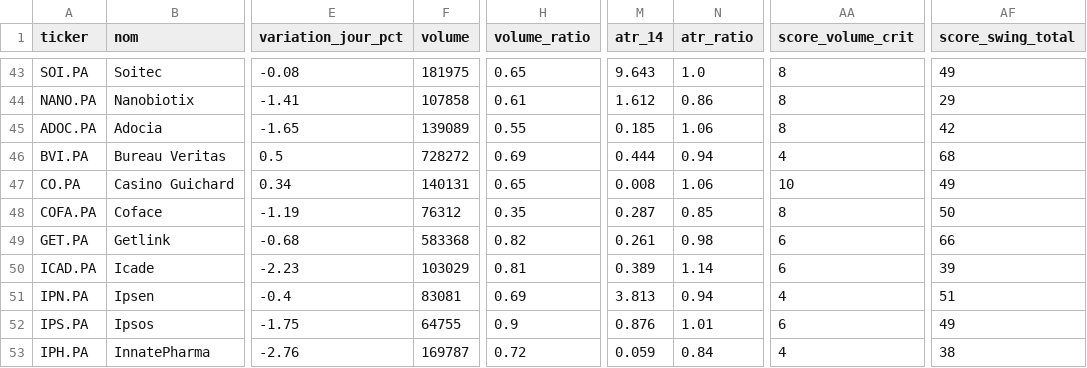
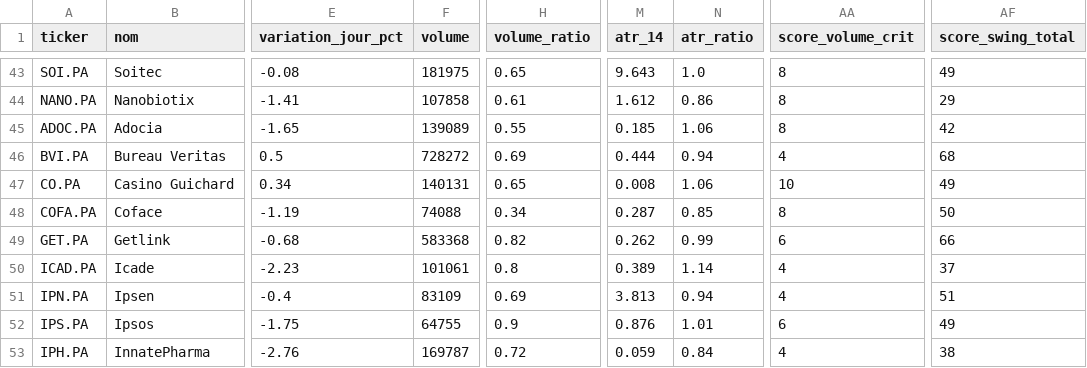
Before and after one commit to Mattaranka/pea-scannerV2.06, a CSV file: data/history/2026-10-19.csv, drawn as a sheet; only a part is shown, gaps mark what is left out; the diff covers the shown part only; the diff names each change by its address in the sheet, - before the commit and + after, or states it on an @@ line.

```diff
--- a/data/history/2026-10-19.csv
+++ b/data/history/2026-10-19.csv
-F48 (volume): 76312
+F48 (volume): 74088
-H48 (volume_ratio): 0.35
+H48 (volume_ratio): 0.34
-M49 (atr_14): 0.261
+M49 (atr_14): 0.262
-N49 (atr_ratio): 0.98
+N49 (atr_ratio): 0.99
-F50 (volume): 103029
+F50 (volume): 101061
-H50 (volume_ratio): 0.81
+H50 (volume_ratio): 0.8
-AA50 (score_volume_crit): 6
+AA50 (score_volume_crit): 4
-AF50 (score_swing_total): 39
+AF50 (score_swing_total): 37
-F51 (volume): 83081
+F51 (volume): 83109
```
Also changed, not shown: 26 edited cells elsewhere in this file, data/scan_results.csv, 1 other file.
